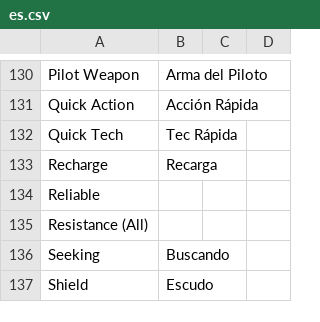
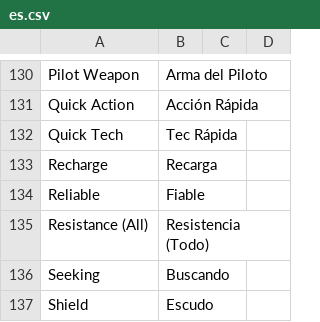
Before and after one commit to massif-press/compcon-locales, a CSV file: glossary/es.csv, drawn as a sheet; only a part is shown, gaps mark what is left out.

Commit message:
chore(l10n): update Spanish translation
Translation: COMP/CON/Glossary
Language: Spanish
Progress: 98.6% (224 of 227 strings)
Translate-URL: https://hosted.weblate.org/projects/compcon/glossary/es/

```diff
--- a/glossary/es.csv
+++ b/glossary/es.csv
@@ -133,4 +133,4 @@
 "Recharge","Recarga","",""
-"Reliable","","",""
-"Resistance (All)","","",""
+"Reliable","Fiable","",""
+"Resistance (All)","Resistencia (Todo)","",""
 "Seeking","Buscando","",""
```
